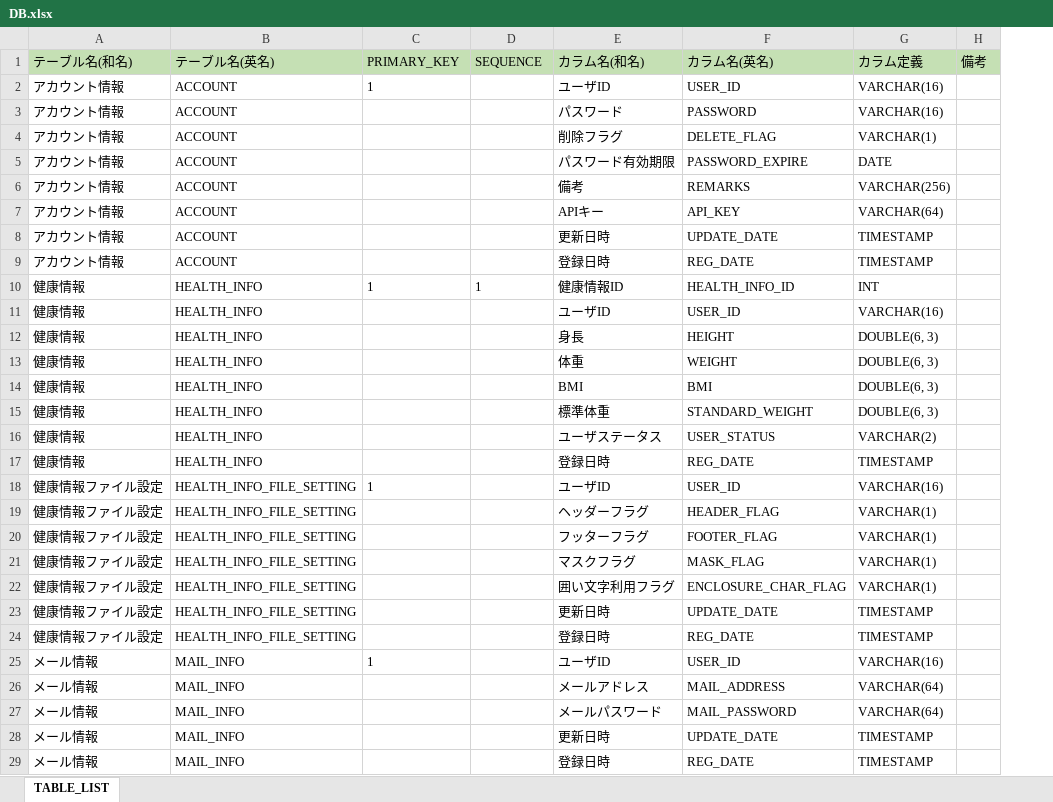
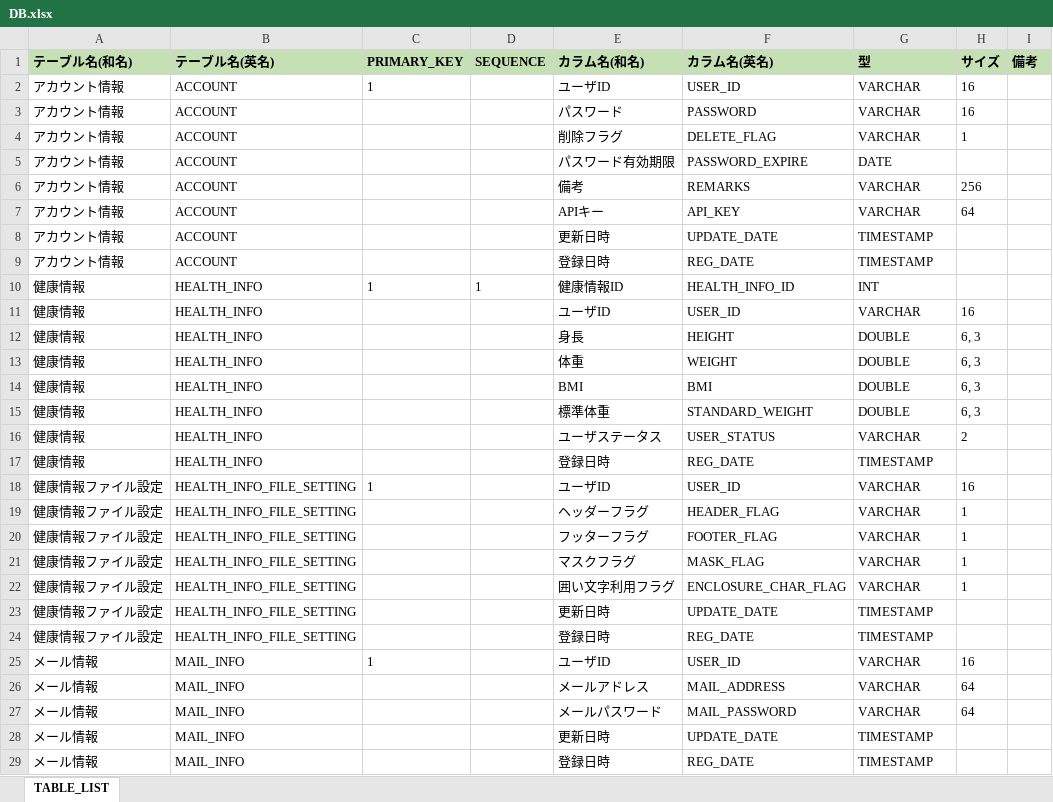
Before and after one commit to kohei-okazaki/work-3g, an Excel workbook: ha-tool/src/main/resources/META-INF/DB.xlsx, sheet TABLE_LIST, drawn as a sheet; values as stored, in another font and other column widths than the file's, no borders; addresses are those after the commit; the diff names each change by its address in the sheet, - before the commit and + after, or states it on an @@ line.

```diff
--- a/ha-tool/src/main/resources/META-INF/DB.xlsx (sheet TABLE_LIST)
+++ b/ha-tool/src/main/resources/META-INF/DB.xlsx (sheet TABLE_LIST)
+column H (サイズ), rows 2-27: 16 | 16 | 1 |  | 256 | 64 |  |  |  | 16 | 6, 3 | 6, 3 | 6, 3 | 6, 3 | 2 |  | 16 | 1 | 1 | 1 | 1 |  |  | 16 | 64 | 64
-A1:G1 bold: off
+A1:G1 bold: on
-G1: カラム定義
+G1: 型
-I1 bold: off
+I1 bold: on
-G2:G3 (型): VARCHAR(16)
+G2:G3 (型): VARCHAR
-G4 (型): VARCHAR(1)
+G4 (型): VARCHAR
-G6 (型): VARCHAR(256)
+G6 (型): VARCHAR
-G7 (型): VARCHAR(64)
+G7 (型): VARCHAR
-G11 (型): VARCHAR(16)
+G11 (型): VARCHAR
-G12:G15 (型): DOUBLE(6, 3)
+G12:G15 (型): DOUBLE
-G16 (型): VARCHAR(2)
+G16 (型): VARCHAR
-G18 (型): VARCHAR(16)
+G18 (型): VARCHAR
-G19:G22 (型): VARCHAR(1)
+G19:G22 (型): VARCHAR
-G25 (型): VARCHAR(16)
+G25 (型): VARCHAR
-G26:G27 (型): VARCHAR(64)
+G26:G27 (型): VARCHAR
```
Also changed, not shown: 3 other files.
